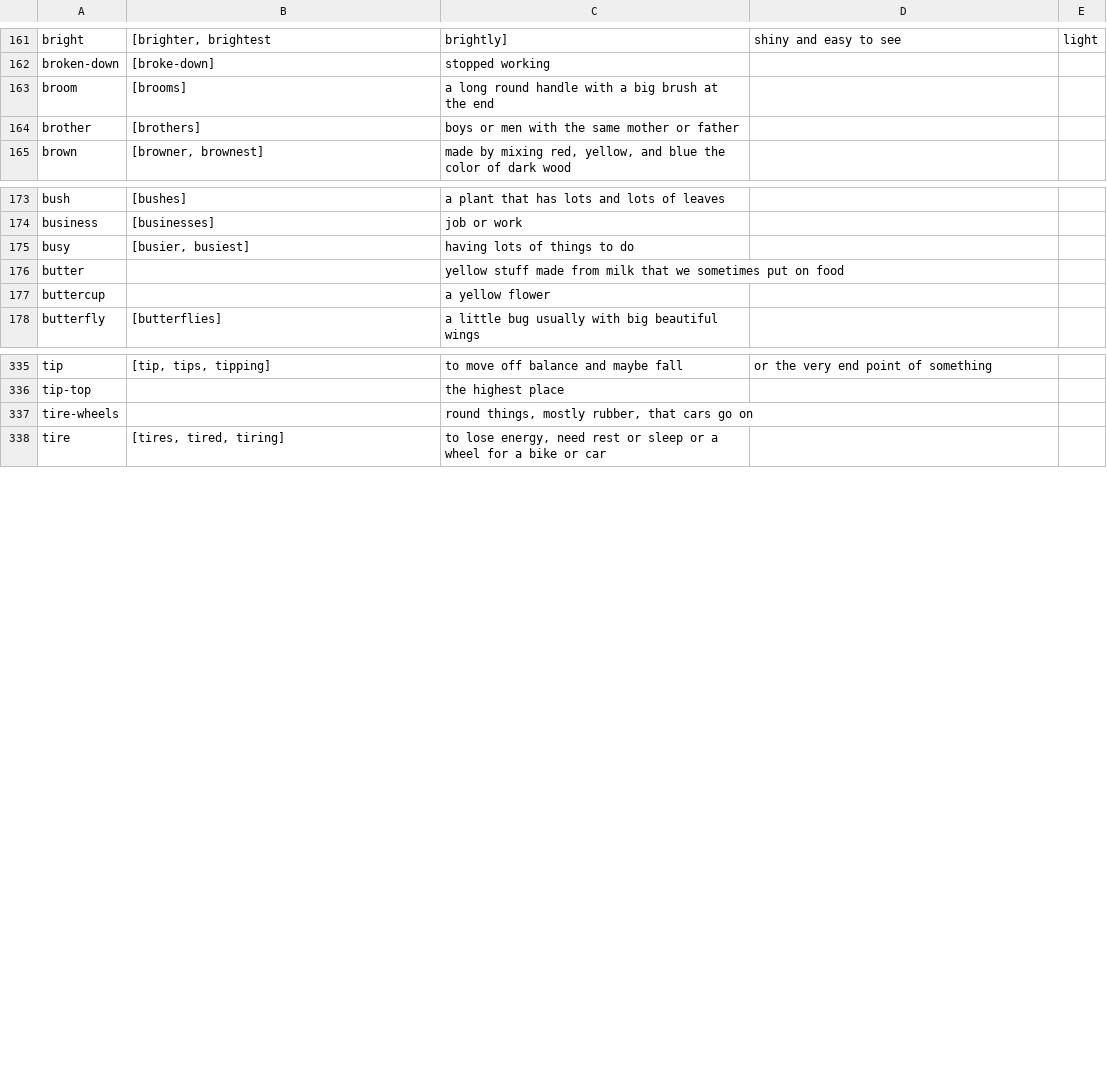
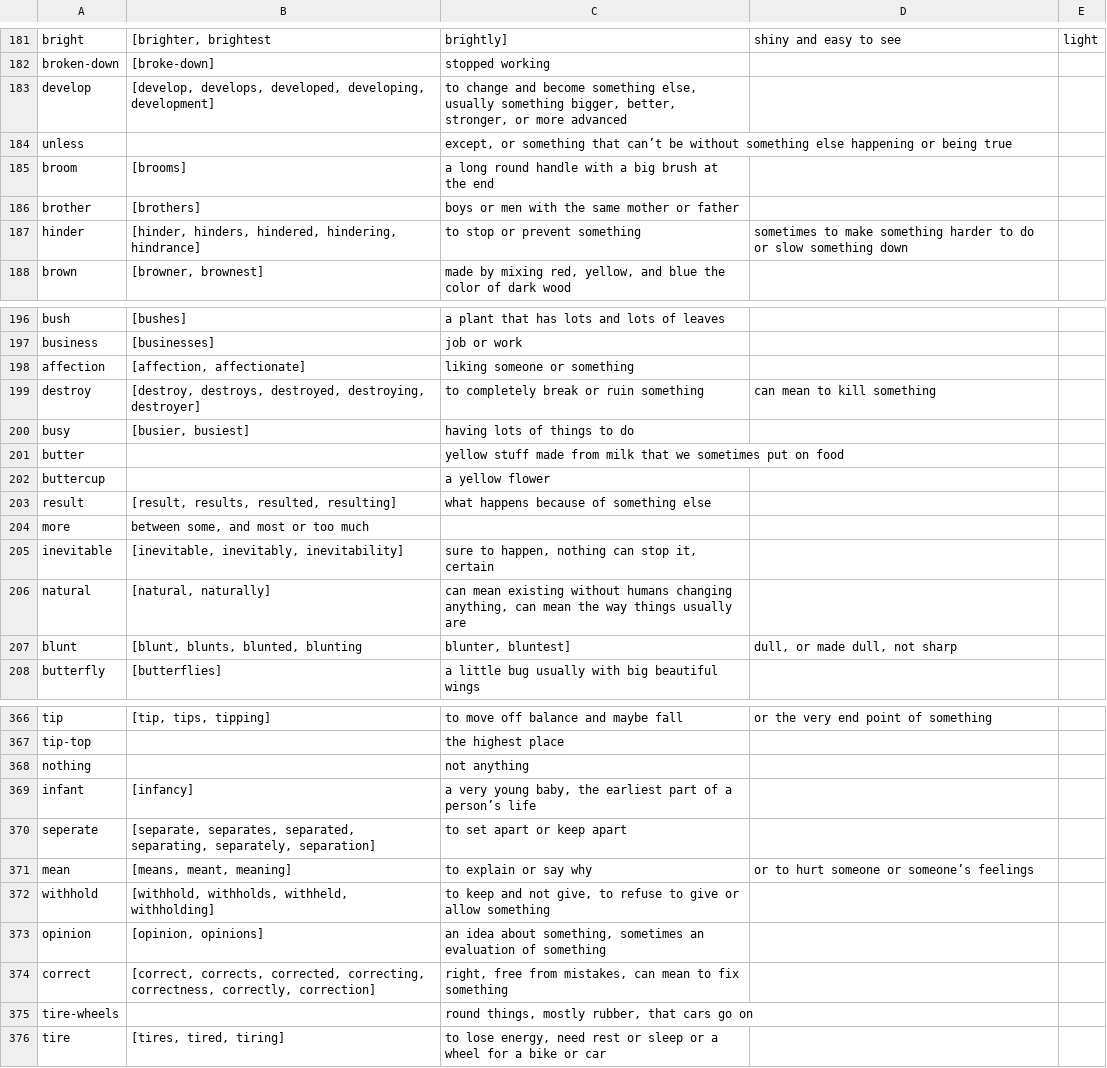
Before and after one commit to davidsteng/jd-group-1335-Frederick_Douglass, a CSV file: backend/Targetwords.csv, drawn as a sheet; only a part is shown, gaps mark what is left out; the diff covers the shown part only.

```diff
--- a/backend/Targetwords.csv
+++ b/backend/Targetwords.csv
@@ -162,4 +182,7 @@ bright; [brighter, brightest; brightly]  ; shiny and easy to see; light 	 ;
 broken-down; [broke-down]; stopped working;
+develop; [develop, develops, developed, developing, development];to change and become something else, usually something bigger, better, stronger, or more advanced;
+unless; ; except, or something that can’t be without something else happening or being true;
 broom; [brooms]; a long round handle with a big brush at the end;
 brother; [brothers]; boys or men with the same mother or father;
+hinder; [hinder, hinders, hindered, hindering, hindrance]; to stop or prevent something; sometimes to make something harder to do or slow something down;
 brown ; [browner, brownest]; made by mixing red, yellow, and blue the color of dark wood;
@@ -174,2 +197,4 @@ bush; [bushes]; a plant that has lots and lots of leaves ;
 business; [businesses]; job or work;
+affection; [affection, affectionate]; liking someone or something;
+destroy; [destroy, destroys, destroyed, destroying, destroyer]; to completely break or ruin something; can mean to kill something
 busy; [busier, busiest]; having lots of things to do;
@@ -177,2 +202,7 @@ butter; ; yellow stuff made from milk that we sometimes put on food;
 buttercup; ; a yellow flower;
+result; [result, results, resulted, resulting]; what happens because of something else;
+more ; between some, and most or too much
+inevitable; [inevitable, inevitably, inevitability]; sure to happen, nothing can stop it, certain;
+natural; [natural, naturally]; can mean existing without humans changing anything, can mean the way things usually are;
+blunt; [blunt, blunts, blunted, blunting; blunter, bluntest]; dull, or made dull, not sharp;
 butterfly; [butterflies]; a little bug usually with big beautiful wings;
@@ -336,2 +367,9 @@ tip; [tip, tips, tipping]; to move off balance and maybe fall; or the very end p
 tip-top;  ; the highest place;
+nothing; ; not anything;
+infant; [infancy]; a very young baby, the earliest part of a person’s life;
+seperate; [separate, separates, separated, separating, separately, separation];to set apart or keep apart;
+mean; [means, meant, meaning]; to explain or say why; or to hurt someone or someone’s feelings;
+withhold; [withhold, withholds, withheld, withholding]; to keep and not give, to refuse to give or allow something;
+opinion; [opinion, opinions]; an idea about something, sometimes an evaluation of something;
+correct; [correct, corrects, corrected, correcting, correctness, correctly, correction]; right, free from mistakes, can mean to fix something;
 tire-wheels; ; round things, mostly rubber, that cars go on;
```
Also changed, not shown: 27 added rows and 2 edited cells elsewhere in this file, backend/Sightwords.csv.
